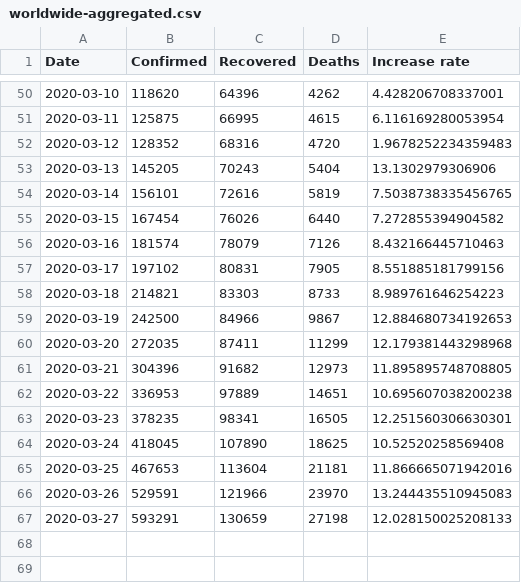
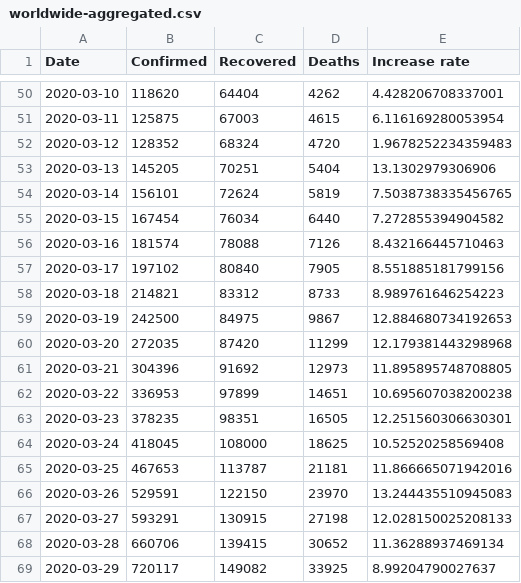
Before and after one commit to sruffing/corona, a CSV file: data/archive/worldwide-aggregated.csv, drawn as a sheet; only a part is shown, gaps mark what is left out; the diff covers the shown part only.

```diff
--- a/data/archive/worldwide-aggregated.csv
+++ b/data/archive/worldwide-aggregated.csv
@@ -50,18 +50,20 @@ Date,Confirmed,Recovered,Deaths,Increase rate
-2020-03-10,118620,64396,4262,4.428206708337001
-2020-03-11,125875,66995,4615,6.116169280053954
-2020-03-12,128352,68316,4720,1.9678252234359483
-2020-03-13,145205,70243,5404,13.1302979306906
-2020-03-14,156101,72616,5819,7.5038738335456765
-2020-03-15,167454,76026,6440,7.272855394904582
-2020-03-16,181574,78079,7126,8.432166445710463
-2020-03-17,197102,80831,7905,8.551885181799156
-2020-03-18,214821,83303,8733,8.989761646254223
-2020-03-19,242500,84966,9867,12.884680734192653
-2020-03-20,272035,87411,11299,12.179381443298968
-2020-03-21,304396,91682,12973,11.895895748708805
-2020-03-22,336953,97889,14651,10.695607038200238
-2020-03-23,378235,98341,16505,12.251560306630301
-2020-03-24,418045,107890,18625,10.52520258569408
-2020-03-25,467653,113604,21181,11.866665071942016
-2020-03-26,529591,121966,23970,13.244435510945083
-2020-03-27,593291,130659,27198,12.028150025208133
+2020-03-10,118620,64404,4262,4.428206708337001
+2020-03-11,125875,67003,4615,6.116169280053954
+2020-03-12,128352,68324,4720,1.9678252234359483
+2020-03-13,145205,70251,5404,13.1302979306906
+2020-03-14,156101,72624,5819,7.5038738335456765
+2020-03-15,167454,76034,6440,7.272855394904582
+2020-03-16,181574,78088,7126,8.432166445710463
+2020-03-17,197102,80840,7905,8.551885181799156
+2020-03-18,214821,83312,8733,8.989761646254223
+2020-03-19,242500,84975,9867,12.884680734192653
+2020-03-20,272035,87420,11299,12.179381443298968
+2020-03-21,304396,91692,12973,11.895895748708805
+2020-03-22,336953,97899,14651,10.695607038200238
+2020-03-23,378235,98351,16505,12.251560306630301
+2020-03-24,418045,108000,18625,10.52520258569408
+2020-03-25,467653,113787,21181,11.866665071942016
+2020-03-26,529591,122150,23970,13.244435510945083
+2020-03-27,593291,130915,27198,12.028150025208133
+2020-03-28,660706,139415,30652,11.36288937469134
+2020-03-29,720117,149082,33925,8.99204790027637
```
Also changed, not shown: 27 edited cells elsewhere in this file, data/archive/key-countries-pivoted.csv, data/data/key-countries-pivoted_csv.csv, 21 other files.
